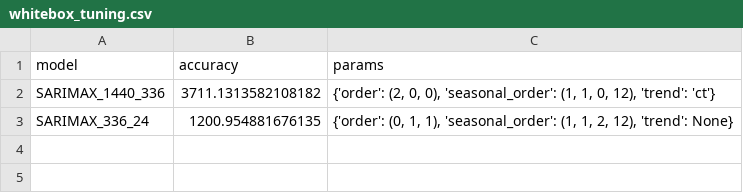
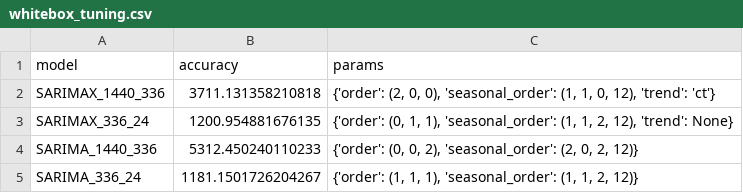
Before and after one commit to Casper0913/p9-energy, a CSV file: Results/Whitebox/Tuning/whitebox_tuning.csv, drawn as a sheet.

```diff
--- a/Results/Whitebox/Tuning/whitebox_tuning.csv
+++ b/Results/Whitebox/Tuning/whitebox_tuning.csv
@@ -1,3 +1,5 @@
 model,accuracy,params
-SARIMAX_1440_336,3711.1313582108182,"{'order': (2, 0, 0), 'seasonal_order': (1, 1, 0, 12), 'trend': 'ct'}"
+SARIMAX_1440_336,3711.131358210818,"{'order': (2, 0, 0), 'seasonal_order': (1, 1, 0, 12), 'trend': 'ct'}"
 SARIMAX_336_24,1200.954881676135,"{'order': (0, 1, 1), 'seasonal_order': (1, 1, 2, 12), 'trend': None}"
+SARIMA_1440_336,5312.450240110233,"{'order': (0, 0, 2), 'seasonal_order': (2, 0, 2, 12)}"
+SARIMA_336_24,1181.1501726204267,"{'order': (1, 1, 1), 'seasonal_order': (1, 1, 2, 12)}"
```
Also changed, not shown: 6 other files.
